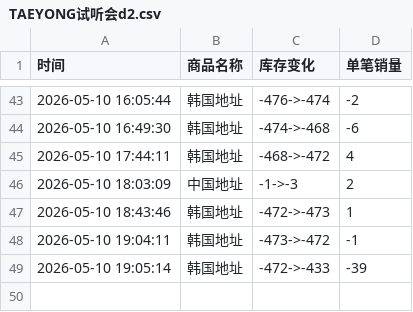
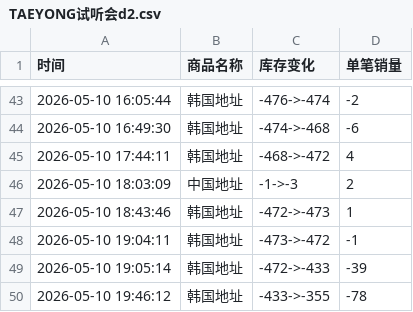
Before and after one commit to yuiki001/TAEYONG-k4d2, a CSV file: TAEYONG试听会d2.csv, drawn as a sheet; only a part is shown, gaps mark what is left out; the diff names each change by its address in the sheet, - before the commit and + after, or states it on an @@ line.

Commit message:
自动更新数据 2026-05-10 19:46:14

```diff
--- a/TAEYONG试听会d2.csv
+++ b/TAEYONG试听会d2.csv
+row 50: 2026-05-10 19:46:12 | 韩国地址 | -433->-355 | -78
```
